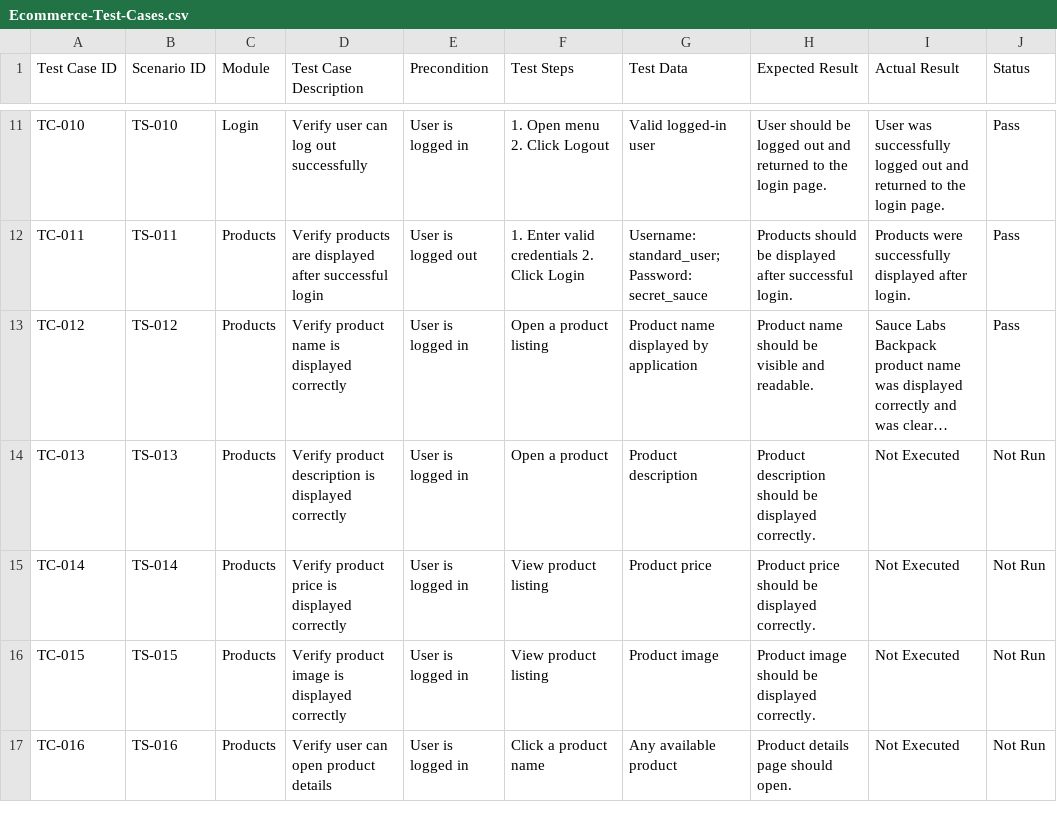
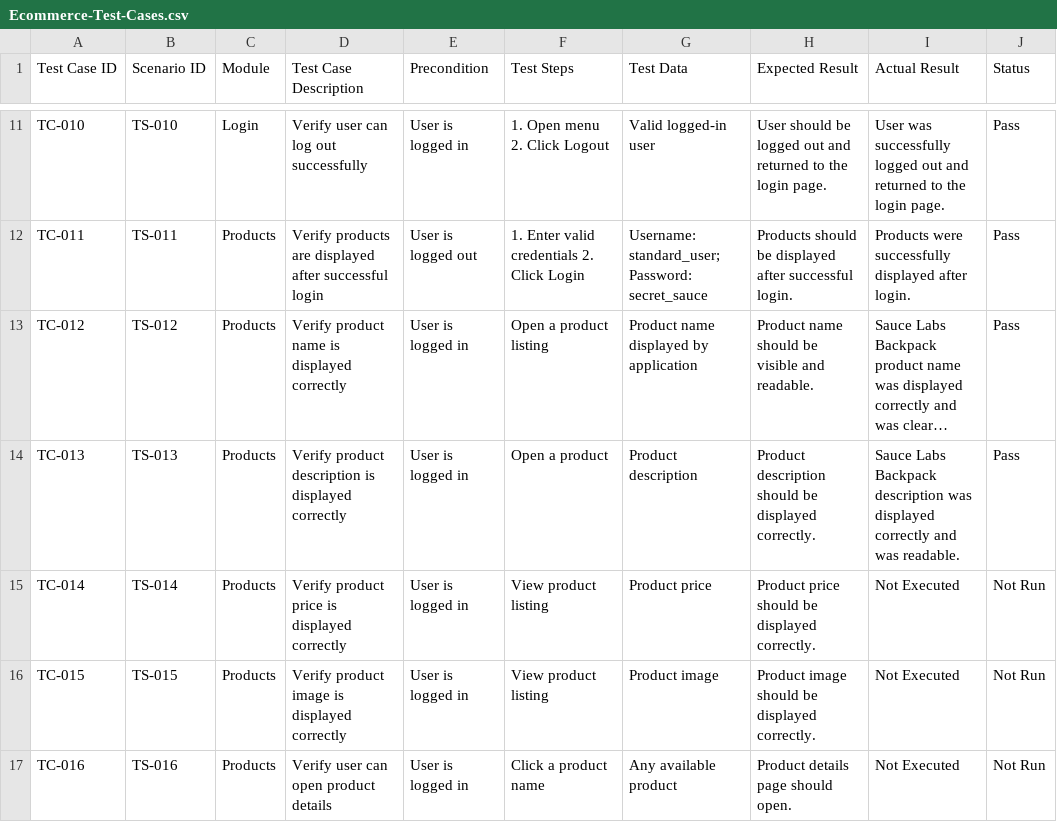
Before and after one commit to dipikananda/manual-testing-ecommerce, a CSV file: Test-Cases/Ecommerce-Test-Cases.csv, drawn as a sheet; only a part is shown, gaps mark what is left out; long unchanged cells end in …; the diff names each change by its address in the sheet, - before the commit and + after, or states it on an @@ line.

Commit message:
Update Ecommerce-Test-Cases.csv

```diff
--- a/Test-Cases/Ecommerce-Test-Cases.csv
+++ b/Test-Cases/Ecommerce-Test-Cases.csv
-I14 (Actual Result): Not Executed
+I14 (Actual Result): Sauce Labs Backpack description was displayed correctly and was readable.
-J14 (Status): Not Run
+J14 (Status): Pass
```
